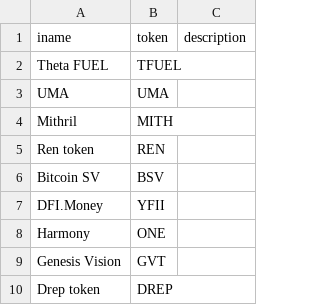
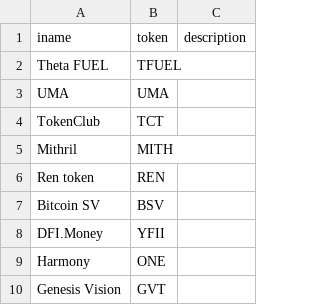
Before and after one commit to nicktaras/json_mocks, a CSV file: BitcoinListedCompanies.csv, drawn as a sheet; only a part is shown; the shorter side is filled out with more unchanged rows.

Commit message:
Update BitcoinListedCompanies.csv

```diff
--- a/BitcoinListedCompanies.csv
+++ b/BitcoinListedCompanies.csv
@@ -3,2 +3,3 @@ Theta FUEL, TFUEL,
 UMA, UMA,
+TokenClub, TCT,
 Mithril, MITH,
```
